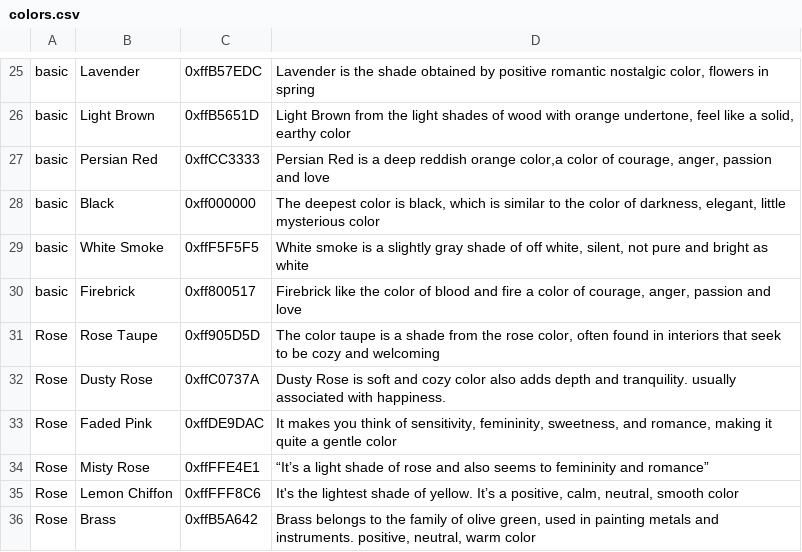
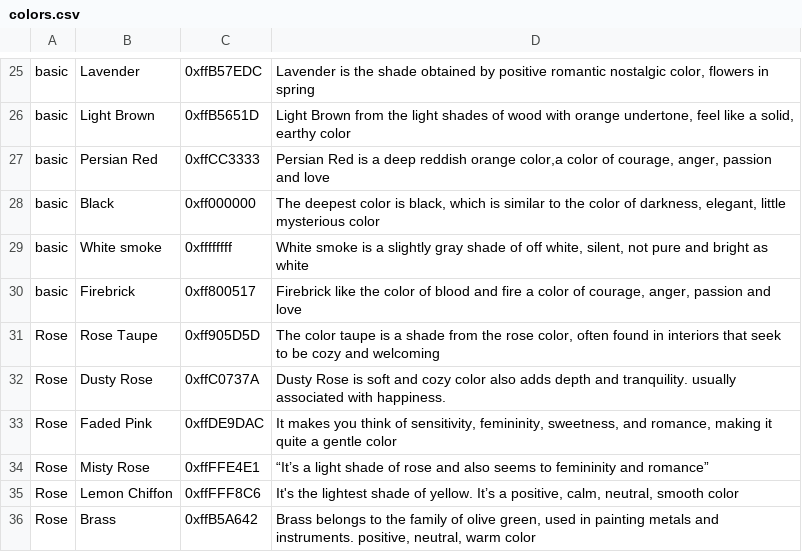
Before and after one commit to Nahla294/final-GP, a CSV file: assets/colors.csv, drawn as a sheet; only a part is shown, gaps mark what is left out.

```diff
--- a/assets/colors.csv
+++ b/assets/colors.csv
@@ -28,3 +28,3 @@ basic,Persian Red,0xffCC3333,"Persian Red is a deep reddish orange color,a color
 basic,Black,0xff000000,"The deepest color is black, which is similar to the color of darkness, elegant, little mysterious color"
-basic,White Smoke,0xffF5F5F5,"White smoke is a slightly gray shade of off white, silent, not pure and bright as white "
+basic,White smoke,0xffffffff,"White smoke is a slightly gray shade of off white, silent, not pure and bright as white "
 basic,Firebrick,0xff800517,"Firebrick like the color of blood and fire a color of courage, anger, passion and love"
```
Also changed, not shown: 12 other files.
